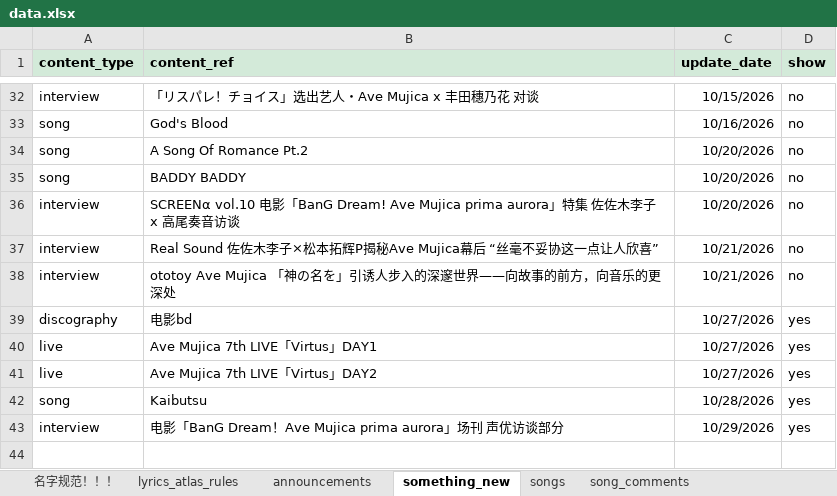
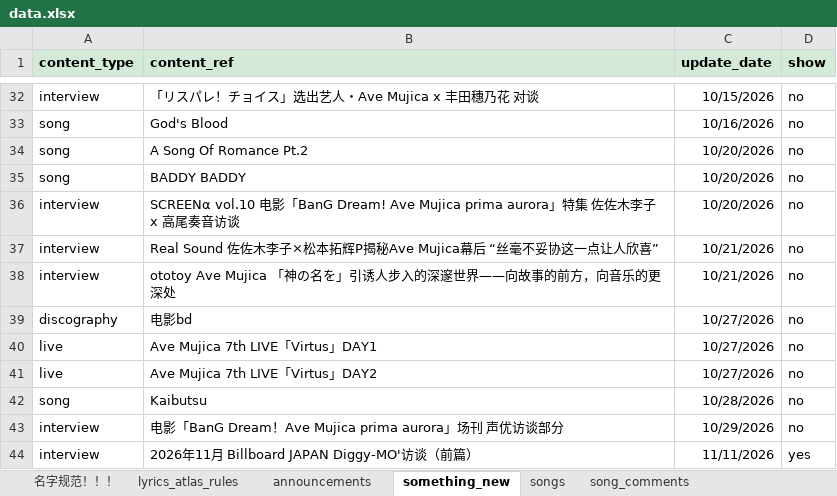
Before and after one commit to yuminle159/MujicaTimeLineWeb, an Excel workbook: _data/data.xlsx, sheet something_new, drawn as a sheet; only a part is shown, gaps mark what is left out; values as stored, in another font and other column widths than the file's, no borders; the diff names each change by its address in the sheet, - before the commit and + after, or states it on an @@ line.

```diff
--- a/_data/data.xlsx (sheet something_new)
+++ b/_data/data.xlsx (sheet something_new)
-D39:D43 (show): yes
+D39:D43 (show): no
+row 44: interview | 2026年11月 Billboard JAPAN Diggy-MO'访谈（前篇） | 11/11/2026 | yes
```
Also changed, not shown: sheet interview, 19 other files.
